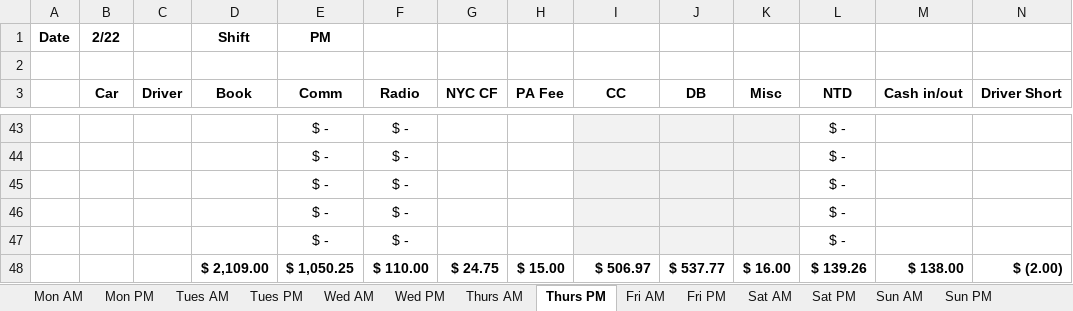
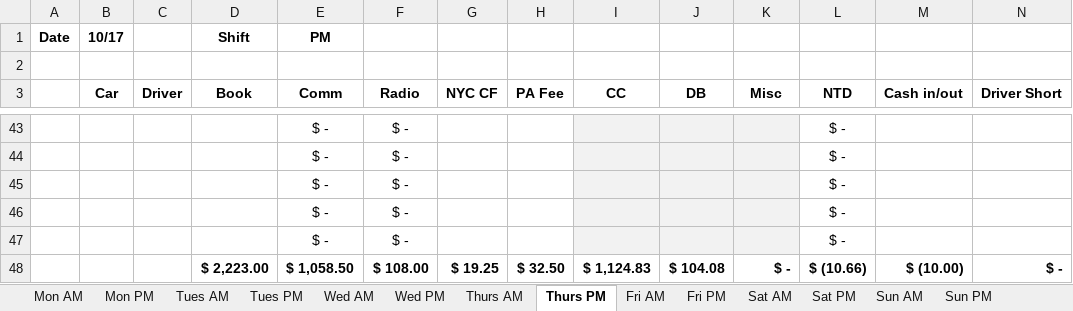
Before and after one commit to abujaber44/Harbor-view, an Excel workbook: Daily Sheet.xlsx, sheet Thurs PM, drawn as a sheet; only a part is shown, gaps mark what is left out; values as stored, in another font and other column widths than the file's, no borders; conditional formats not drawn; removed rows and columns are numbered as before the commit, all else as after; rows hold the shown columns only; the diff covers the shown part only; the diff names each change by its address in the sheet, - before the commit and + after, or states it on an @@ line.

```diff
--- a/Daily Sheet.xlsx (sheet Thurs PM)
+++ b/Daily Sheet.xlsx (sheet Thurs PM)
-B1 (Car): 2/22
+B1 (Car): 10/17
-row 48:  |  |  | $ 2,109.00 | $ 1,050.25 | $ 110.00 | $ 24.75 | $ 15.00 | $ 506.97 | $ 537.77 | $ 16.00 | $ 139.26 | $ 138.00 | $ (2.00)
+row 48:  |  |  | $ 2,223.00 | $ 1,058.50 | $ 108.00 | $ 19.25 | $ 32.50 | $ 1,124.83 | $ 104.08 | $ - | $ (10.66) | $ (10.00) | $ -
```
Also changed, not shown: 18 added rows, 18 removed rows, 24 edited cells, cell formats and merged cells elsewhere in this sheet, sheet Thurs AM, sheet Wed AM, sheet Tues AM, sheet Fri AM, sheet Mon AM, sheet Weekly Gross, 10 more sheets, formulas that keep their value, 40 other files.
